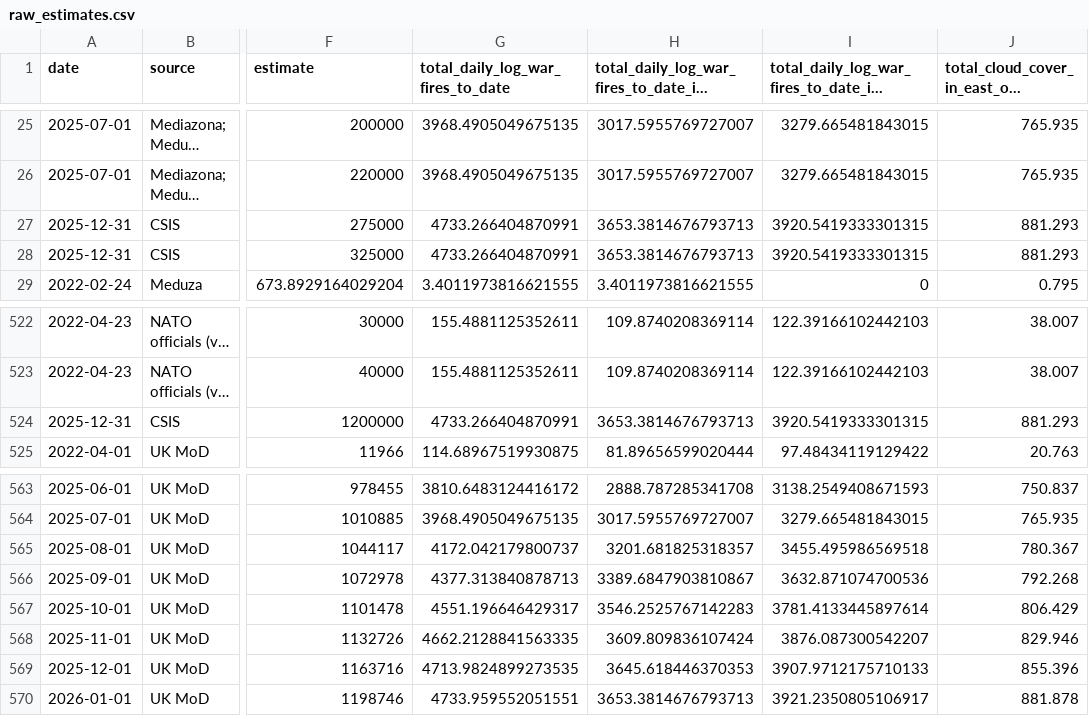
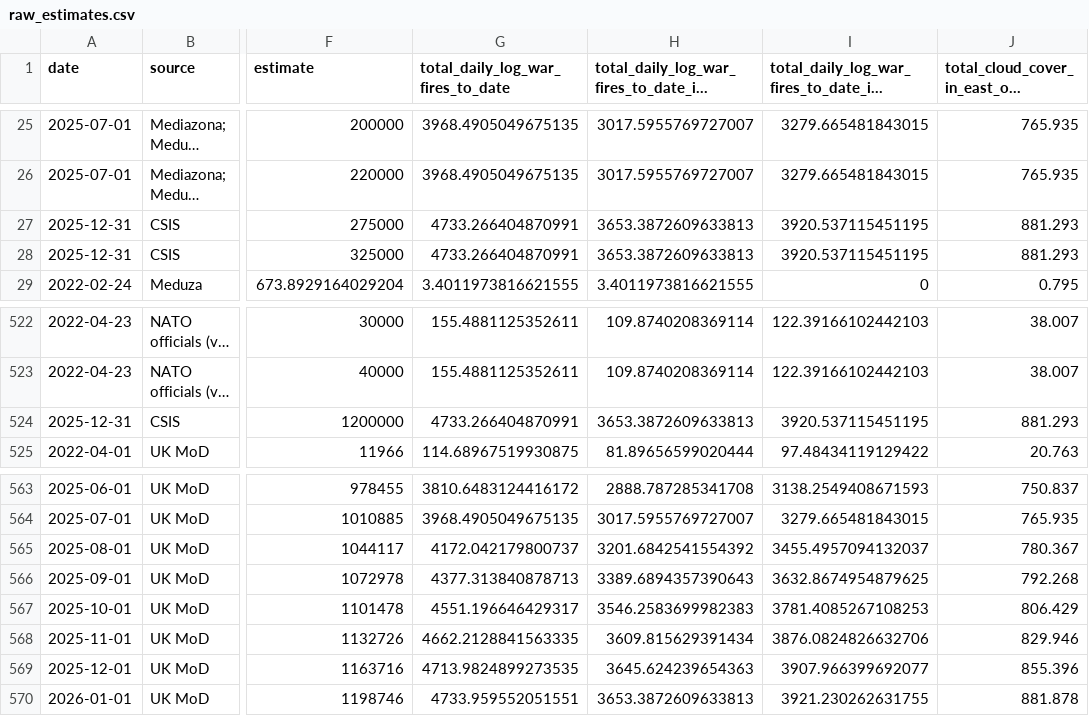
Before and after one commit to TheEconomist/the-economist-ukraine-war-dead-and-wounded-estimates, a CSV file: output-data/tracker/raw_estimates.csv, drawn as a sheet; only a part is shown, gaps mark what is left out; long unchanged cells end in …; the diff names each change by its address in the sheet, - before the commit and + after, or states it on an @@ line.

```diff
--- a/output-data/tracker/raw_estimates.csv
+++ b/output-data/tracker/raw_estimates.csv
-H27:H28: 3653.3814676793713
+H27:H28: 3653.3872609633813
-I27:I28: 3920.5419333301315
+I27:I28: 3920.537115451195
-H524: 3653.3814676793713
+H524: 3653.3872609633813
-I524: 3920.5419333301315
+I524: 3920.537115451195
-H565: 3201.681825318357
+H565: 3201.6842541554392
-I565: 3455.495986569518
+I565: 3455.4957094132037
-H566: 3389.6847903810867
+H566: 3389.6894357390643
-I566: 3632.871074700536
+I566: 3632.8674954879625
-H567: 3546.2525767142283
+H567: 3546.2583699982383
-I567: 3781.4133445897614
+I567: 3781.4085267108253
-H568: 3609.809836107424
+H568: 3609.815629391434
-I568: 3876.087300542207
+I568: 3876.0824826632706
-H569: 3645.618446370353
+H569: 3645.624239654363
-I569: 3907.9712175710133
+I569: 3907.966399692077
-H570: 3653.3814676793713
+H570: 3653.3872609633813
-I570: 3921.2350805106917
+I570: 3921.230262631755
```
Also changed, not shown: output-data/tracker/meta-estimate-casualties.csv, output-data/tracker/meta-estimate-deaths.csv, 1 other file.
